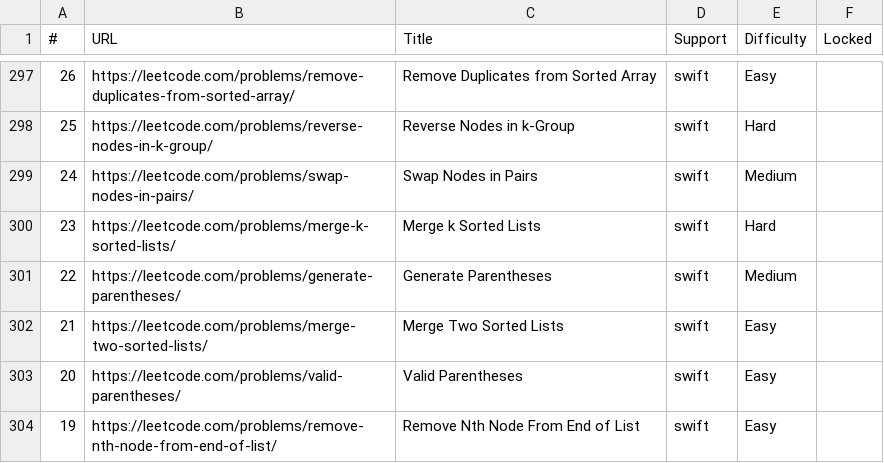
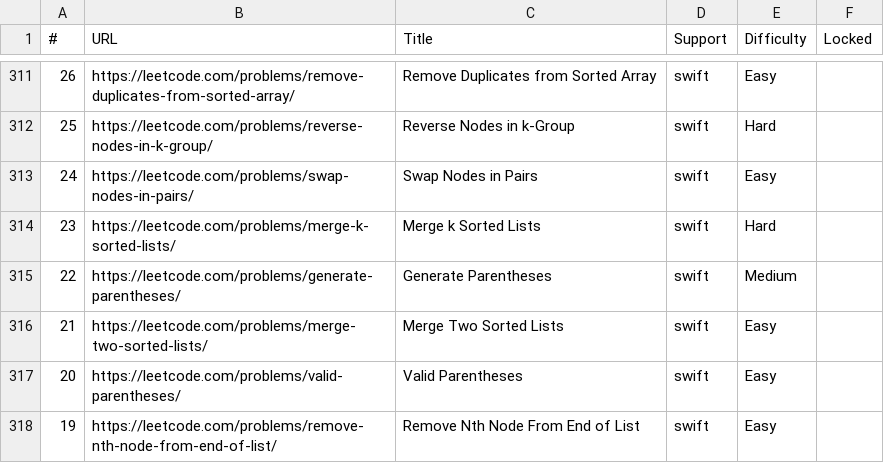
Before and after one commit to rainliu/leetcode, a CSV file: leetcode_swift_support.csv, drawn as a sheet; only a part is shown, gaps mark what is left out; the diff covers the shown part only.

```diff
--- a/leetcode_swift_support.csv
+++ b/leetcode_swift_support.csv
@@ -298,3 +312,3 @@
 25,https://leetcode.com/problems/reverse-nodes-in-k-group/,Reverse Nodes in k-Group,swift,Hard,
-24,https://leetcode.com/problems/swap-nodes-in-pairs/,Swap Nodes in Pairs,swift,Medium,
+24,https://leetcode.com/problems/swap-nodes-in-pairs/,Swap Nodes in Pairs,swift,Easy,
 23,https://leetcode.com/problems/merge-k-sorted-lists/,Merge k Sorted Lists,swift,Hard,
```
Also changed, not shown: 14 added rows and 8 edited cells elsewhere in this file, leetcode_golang_support.csv, 2 other files.
